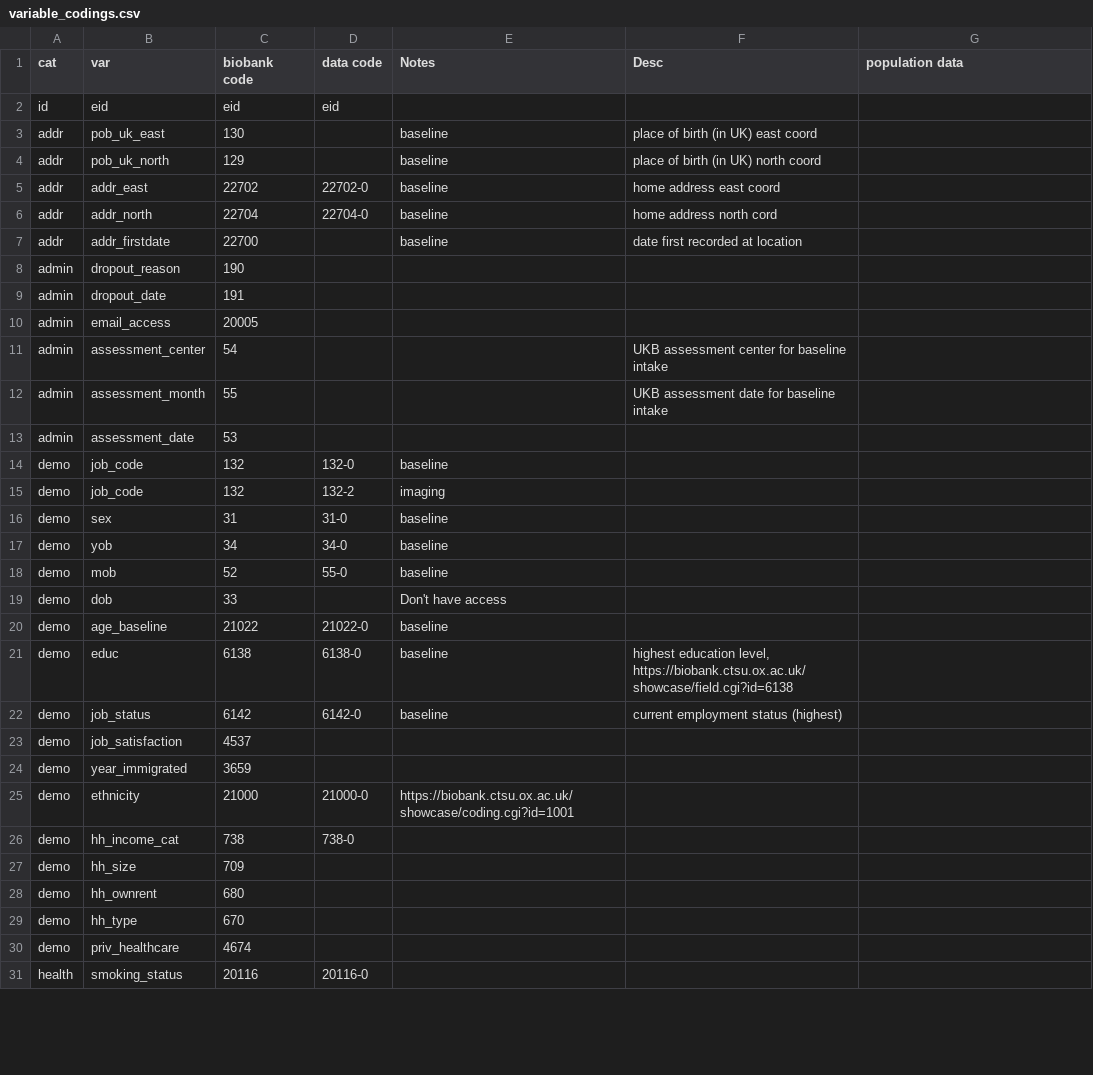
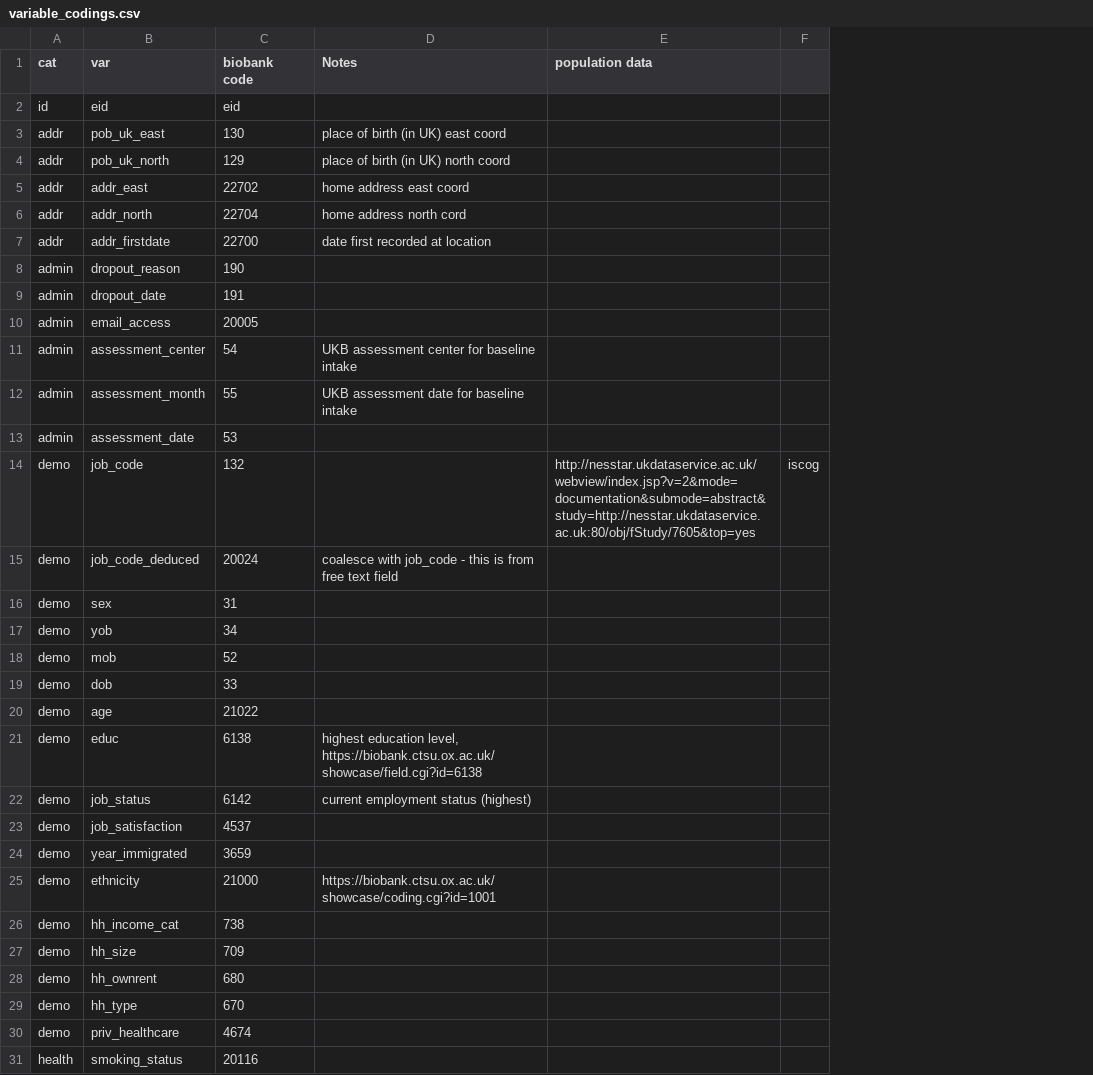
Before and after one commit to vcbradley/ukb-selection-bias, a CSV file: variable_codings.csv, drawn as a sheet; only a part is shown; removed rows and columns are numbered as before the commit, all else as after; the diff names each change by its address in the sheet, - before the commit and + after, or states it on an @@ line.

```diff
--- a/variable_codings.csv
+++ b/variable_codings.csv
-column D (data code), rows 2-14: eid |  |  | 22702-0 | 22704-0 |  |  |  |  |  |  |  | 132-0; rows 16-31: 31-0 | 34-0 | 55-0 |  | 21022-0 | 6138-0 | 6142-0 |  |  | 21000-0 | 738-0 |  |  |  |  | 20116-0
-column E (Notes), rows 3-14: baseline | baseline | baseline | baseline | baseline |  |  |  |  |  |  | baseline; rows 16-25: baseline | baseline | baseline | Don't have access | baseline | baseline | baseline |  |  | https://biobank.ctsu.ox.ac.uk/showcase/coding.cgi?id=1001
+column F, row 14: iscog
-D1: Desc
+D1: Notes
-E14 (population data): (empty)
+E14 (population data): http://nesstar.ukdataservice.ac.uk/webview/index.jsp?v=2&mode=documentation&submode=abstract&study=http://nesstar.ukdataservice.ac.uk:80/obj/fStudy/7605&top=yes
-row 15: demo | job_code | 132 | 132-2 | imaging
+row 15: demo | job_code_deduced | 20024 | coalesce with job_code - this is from free text field
-B20 (var): age_baseline
+B20 (var): age
-D25 (Notes): (empty)
+D25 (Notes): https://biobank.ctsu.ox.ac.uk/showcase/coding.cgi?id=1001
```
Also changed, not shown: 1 other file.
